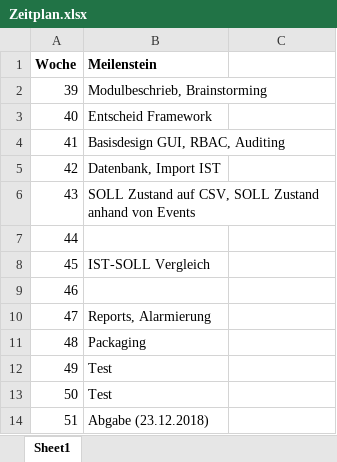
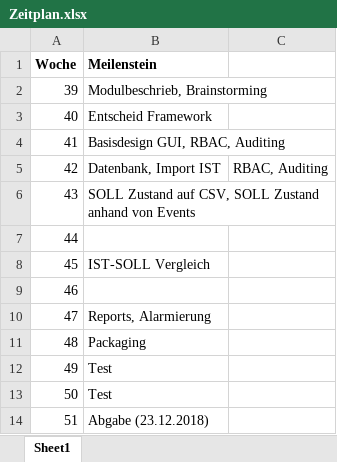
Before and after one commit to VirtSyntaxError/BTI7301-2018-WRAD, an Excel workbook: doc/Zeitplan.xlsx, sheet Sheet1, drawn as a sheet; values as stored, in another font and other column widths than the file's, no borders; the diff names each change by its address in the sheet, - before the commit and + after, or states it on an @@ line.

Commit message:
Updated Zeitplan, diary and dbschema

```diff
--- a/doc/Zeitplan.xlsx (sheet Sheet1)
+++ b/doc/Zeitplan.xlsx (sheet Sheet1)
-C5: (empty)
+C5: RBAC, Auditing
```
Also changed, not shown: 2 other files.
